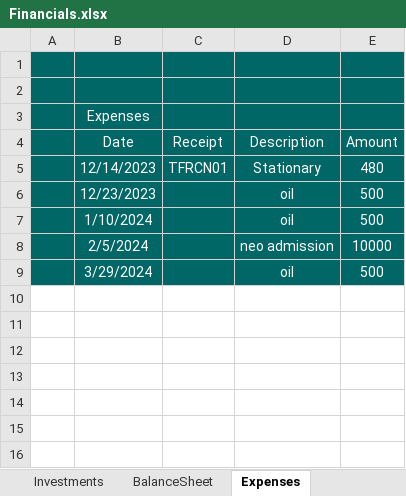
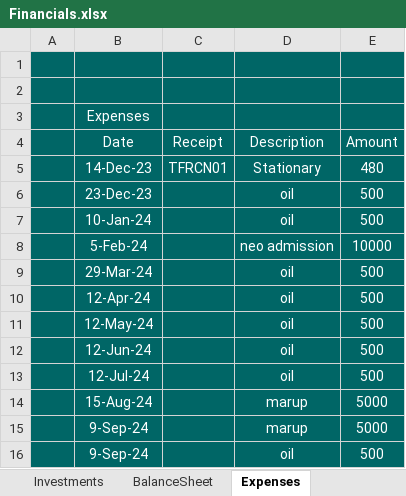
Before and after one commit to aboongm/tungfamFinance, an Excel workbook: Financials.xlsx, sheet Expenses, drawn as a sheet; values as stored, in another font and other column widths than the file's, no borders; the diff names each change by its address in the sheet, - before the commit and + after, or states it on an @@ line.

```diff
--- a/Financials.xlsx (sheet Expenses)
+++ b/Financials.xlsx (sheet Expenses)
-B5 (Date): 12/14/2023
+B5 (Date): 14-Dec-23
-B6 (Date): 12/23/2023
+B6 (Date): 23-Dec-23
-B7 (Date): 1/10/2024
+B7 (Date): 10-Jan-24
-B8 (Date): 2/5/2024
+B8 (Date): 5-Feb-24
-B9 (Date): 3/29/2024
+B9 (Date): 29-Mar-24
+row 10:  | 12-Apr-24 |  | oil | 500
+row 11:  | 12-May-24 |  | oil | 500
+row 12:  | 12-Jun-24 |  | oil | 500
+row 13:  | 12-Jul-24 |  | oil | 500
+row 14:  | 15-Aug-24 |  | marup | 5000
+row 15:  | 9-Sep-24 |  | marup | 5000
+row 16:  | 9-Sep-24 |  | oil | 500
```
Also changed, not shown: LoanOfficer-A/2023/35 Salam Sunanda sat april.xlsx, LoanOfficer-A/2023/47 Thongram Rambhabati.xlsx, 54 other files.
